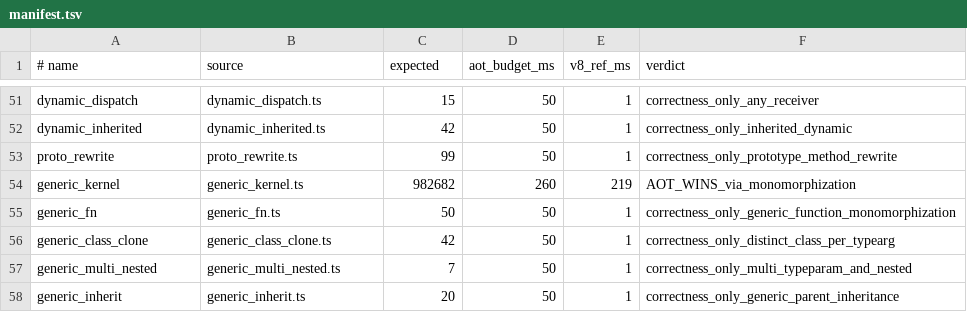
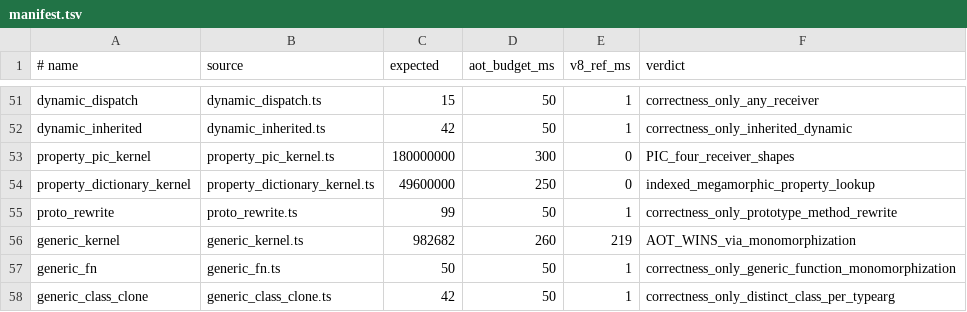
Before and after one commit to kazhiramatsu/garnet, a TSV file: benchmarks/manifest.tsv, drawn as a sheet; only a part is shown, gaps mark what is left out; the shorter side is filled out with more unchanged rows; the diff names each change by its address in the sheet, - before the commit and + after, or states it on an @@ line.

Commit message:
perf: add property PIC and batch GC roots

```diff
--- a/benchmarks/manifest.tsv
+++ b/benchmarks/manifest.tsv
+row 53: property_pic_kernel | property_pic_kernel.ts | 180000000 | 300 | 0 | PIC_four_receiver_shapes
+row 54: property_dictionary_kernel | property_dictionary_kernel.ts | 49600000 | 250 | 0 | indexed_megamorphic_property_lookup
```
Also changed, not shown: 22 other files.
